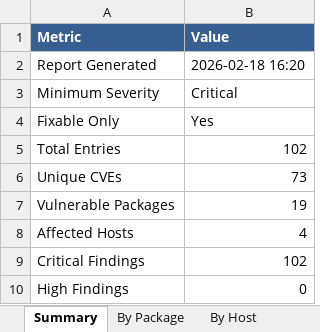
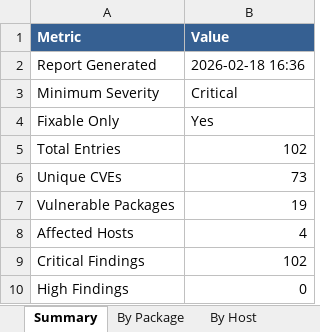
Before and after one commit to andrewbearsley/forticnapp-vuln-reporting, an Excel workbook: output/example-vuln-report.xlsx, sheet Summary, drawn as a sheet; values as stored, in another font and other column widths than the file's, no borders; the diff names each change by its address in the sheet, - before the commit and + after, or states it on an @@ line.

```diff
--- a/output/example-vuln-report.xlsx (sheet Summary)
+++ b/output/example-vuln-report.xlsx (sheet Summary)
-B2 (Value): 2026-02-18 16:20
+B2 (Value): 2026-02-18 16:36
```
Also changed, not shown: sheet Detail, 4 other files.
